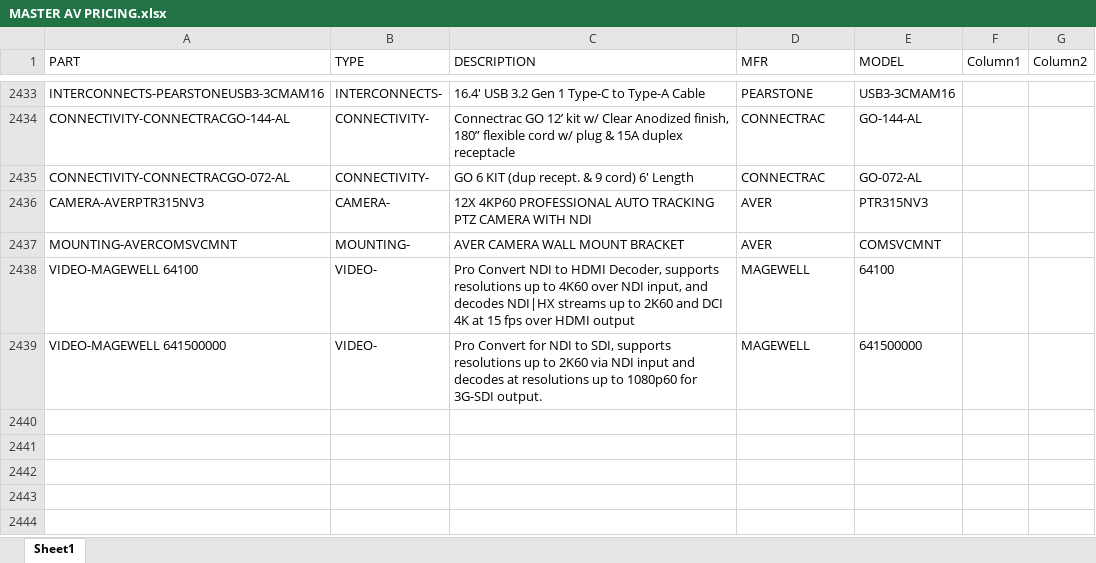
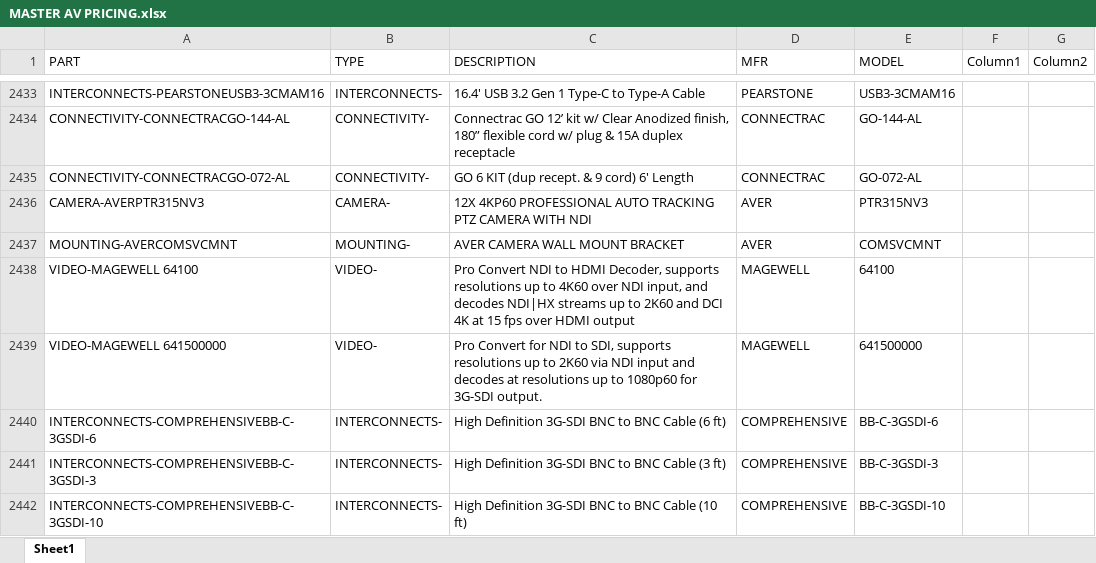
Before and after one commit to bruceb85/av_equipment_list, an Excel workbook: MASTER AV PRICING.xlsx, sheet Sheet1, drawn as a sheet; only a part is shown, gaps mark what is left out; values as stored, in another font and other column widths than the file's, no borders; conditional formats and table styles not drawn; the diff names each change by its address in the sheet, - before the commit and + after, or states it on an @@ line.

Commit message:
Update MASTER AV PRICING.xlsx

```diff
--- a/MASTER AV PRICING.xlsx (sheet Sheet1)
+++ b/MASTER AV PRICING.xlsx (sheet Sheet1)
+row 2440: INTERCONNECTS-COMPREHENSIVEBB-C-3GSDI-6 | INTERCONNECTS- | High Definition 3G-SDI BNC to BNC Cable (6 ft) | COMPREHENSIVE | BB-C-3GSDI-6
+row 2441: INTERCONNECTS-COMPREHENSIVEBB-C-3GSDI-3 | INTERCONNECTS- | High Definition 3G-SDI BNC to BNC Cable (3 ft) | COMPREHENSIVE | BB-C-3GSDI-3
+row 2442: INTERCONNECTS-COMPREHENSIVEBB-C-3GSDI-10 | INTERCONNECTS- | High Definition 3G-SDI BNC to BNC Cable (10 ft) | COMPREHENSIVE | BB-C-3GSDI-10
```
